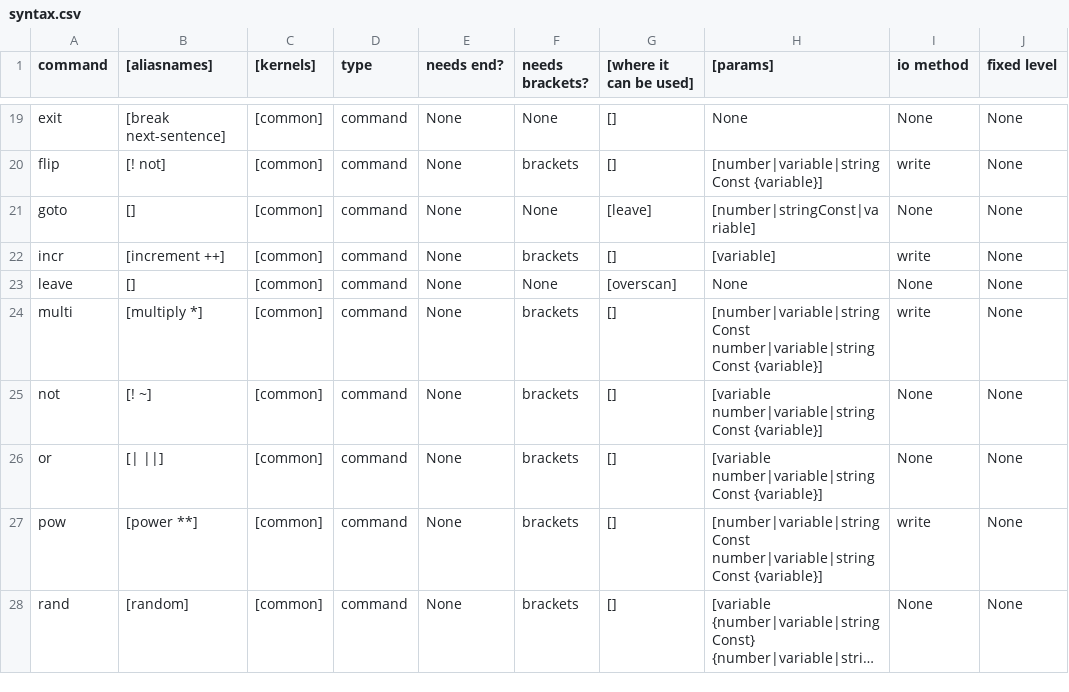
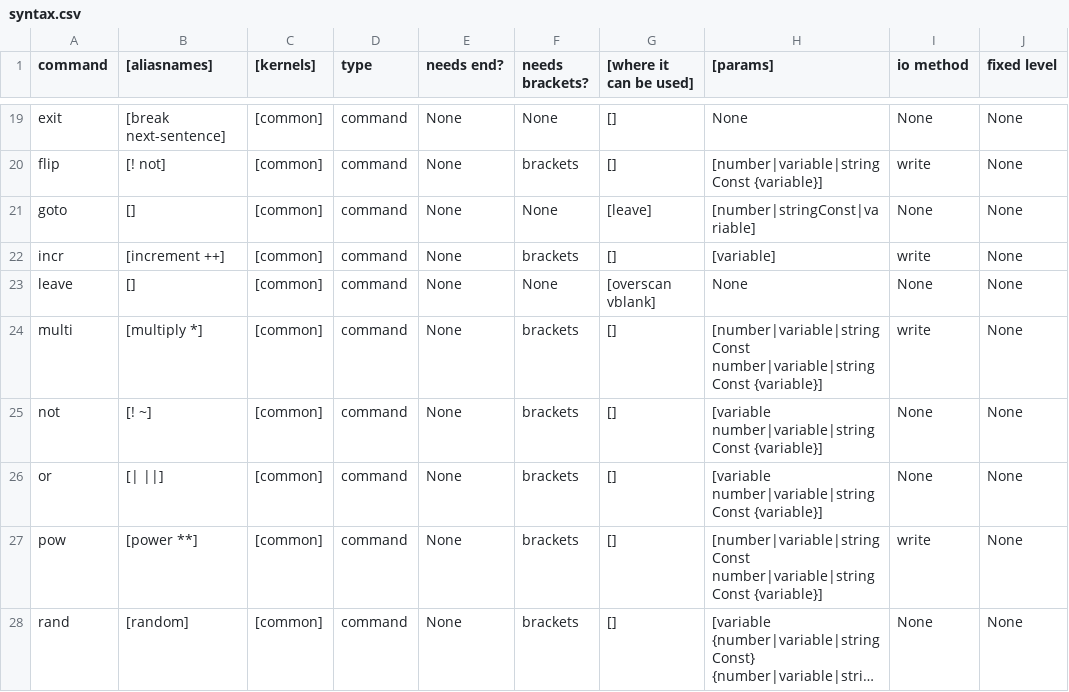
Before and after one commit to MemberA2600/Fortari2600, a CSV file: config/syntax.csv, drawn as a sheet; only a part is shown, gaps mark what is left out; long unchanged cells end in …; the diff names each change by its address in the sheet, - before the commit and + after, or states it on an @@ line.

```diff
--- a/config/syntax.csv
+++ b/config/syntax.csv
-G23 ([where it can be used]): [overscan]
+G23 ([where it can be used]): [overscan vblank]
```
Also changed, not shown: 2 other files.
